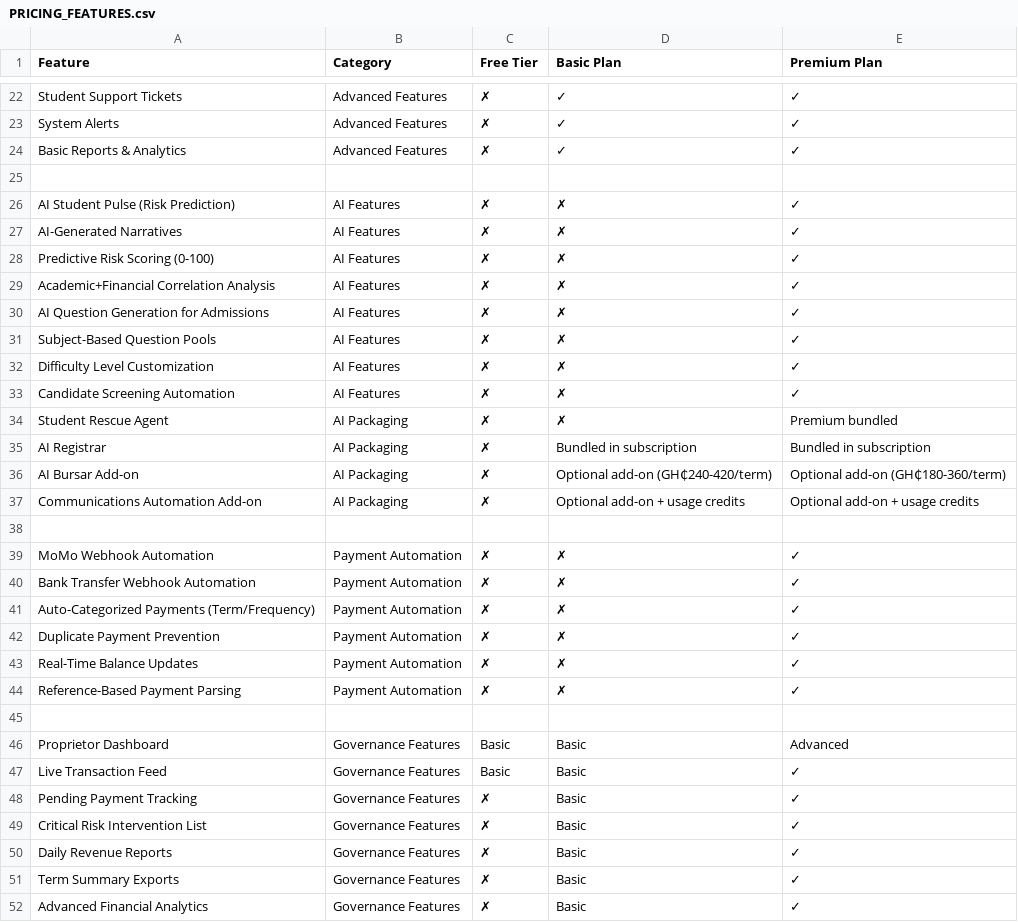
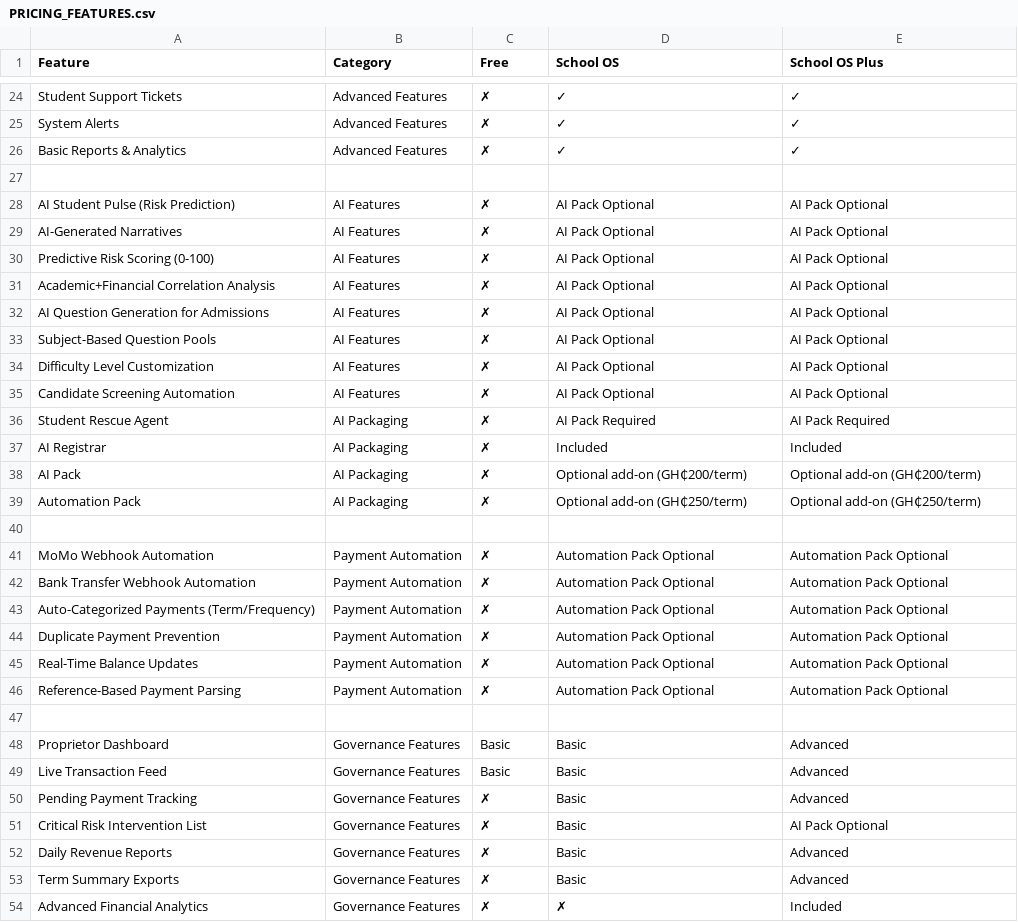
Before and after one commit to Anyinam/EDUPULSE-SMT, a CSV file: PRICING_FEATURES.csv, drawn as a sheet; only a part is shown, gaps mark what is left out; the diff covers the shown part only.

```diff
--- a/PRICING_FEATURES.csv
+++ b/PRICING_FEATURES.csv
@@ -1 +1 @@
-Feature,Category,Free Tier,Basic Plan,Premium Plan
+Feature,Category,Free,School OS,School OS Plus
@@ -25,28 +27,28 @@ Basic Reports & Analytics,Advanced Features,✗,✓,✓
 ,,,,
-AI Student Pulse (Risk Prediction),AI Features,✗,✗,✓
-AI-Generated Narratives,AI Features,✗,✗,✓
-Predictive Risk Scoring (0-100),AI Features,✗,✗,✓
-Academic+Financial Correlation Analysis,AI Features,✗,✗,✓
-AI Question Generation for Admissions,AI Features,✗,✗,✓
-Subject-Based Question Pools,AI Features,✗,✗,✓
-Difficulty Level Customization,AI Features,✗,✗,✓
-Candidate Screening Automation,AI Features,✗,✗,✓
-Student Rescue Agent,AI Packaging,✗,✗,Premium bundled
-AI Registrar,AI Packaging,✗,Bundled in subscription,Bundled in subscription
-AI Bursar Add-on,AI Packaging,✗,Optional add-on (GH₵240-420/term),Optional add-on (GH₵180-360/term)
-Communications Automation Add-on,AI Packaging,✗,Optional add-on + usage credits,Optional add-on + usage credits
+AI Student Pulse (Risk Prediction),AI Features,✗,AI Pack Optional,AI Pack Optional
+AI-Generated Narratives,AI Features,✗,AI Pack Optional,AI Pack Optional
+Predictive Risk Scoring (0-100),AI Features,✗,AI Pack Optional,AI Pack Optional
+Academic+Financial Correlation Analysis,AI Features,✗,AI Pack Optional,AI Pack Optional
+AI Question Generation for Admissions,AI Features,✗,AI Pack Optional,AI Pack Optional
+Subject-Based Question Pools,AI Features,✗,AI Pack Optional,AI Pack Optional
+Difficulty Level Customization,AI Features,✗,AI Pack Optional,AI Pack Optional
+Candidate Screening Automation,AI Features,✗,AI Pack Optional,AI Pack Optional
+Student Rescue Agent,AI Packaging,✗,AI Pack Required,AI Pack Required
+AI Registrar,AI Packaging,✗,Included,Included
+AI Pack,AI Packaging,✗,Optional add-on (GH₵200/term),Optional add-on (GH₵200/term)
+Automation Pack,AI Packaging,✗,Optional add-on (GH₵250/term),Optional add-on (GH₵250/term)
 ,,,,
-MoMo Webhook Automation,Payment Automation,✗,✗,✓
-Bank Transfer Webhook Automation,Payment Automation,✗,✗,✓
-Auto-Categorized Payments (Term/Frequency),Payment Automation,✗,✗,✓
-Duplicate Payment Prevention,Payment Automation,✗,✗,✓
-Real-Time Balance Updates,Payment Automation,✗,✗,✓
-Reference-Based Payment Parsing,Payment Automation,✗,✗,✓
+MoMo Webhook Automation,Payment Automation,✗,Automation Pack Optional,Automation Pack Optional
+Bank Transfer Webhook Automation,Payment Automation,✗,Automation Pack Optional,Automation Pack Optional
+Auto-Categorized Payments (Term/Frequency),Payment Automation,✗,Automation Pack Optional,Automation Pack Optional
+Duplicate Payment Prevention,Payment Automation,✗,Automation Pack Optional,Automation Pack Optional
+Real-Time Balance Updates,Payment Automation,✗,Automation Pack Optional,Automation Pack Optional
+Reference-Based Payment Parsing,Payment Automation,✗,Automation Pack Optional,Automation Pack Optional
 ,,,,
 Proprietor Dashboard,Governance Features,Basic,Basic,Advanced
-Live Transaction Feed,Governance Features,Basic,Basic,✓
-Pending Payment Tracking,Governance Features,✗,Basic,✓
-Critical Risk Intervention List,Governance Features,✗,Basic,✓
-Daily Revenue Reports,Governance Features,✗,Basic,✓
-Term Summary Exports,Governance Features,✗,Basic,✓
-Advanced Financial Analytics,Governance Features,✗,Basic,✓
+Live Transaction Feed,Governance Features,Basic,Basic,Advanced
+Pending Payment Tracking,Governance Features,✗,Basic,Advanced
+Critical Risk Intervention List,Governance Features,✗,Basic,AI Pack Optional
+Daily Revenue Reports,Governance Features,✗,Basic,Advanced
+Term Summary Exports,Governance Features,✗,Basic,Advanced
+Advanced Financial Analytics,Governance Features,✗,✗,Included
```
Also changed, not shown: 3 added rows, 1 removed row and 9 edited cells elsewhere in this file, 31 other files.
